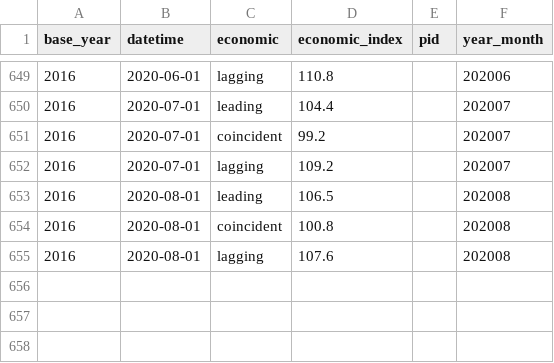
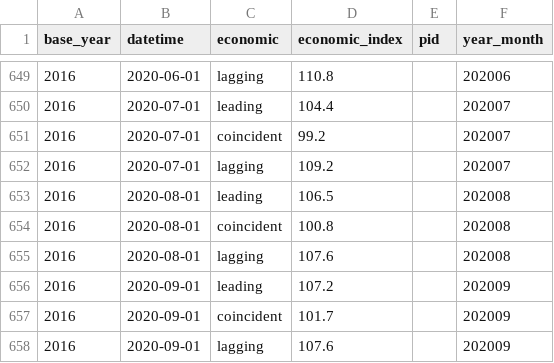
Before and after one commit to KuiMing/economic_index, a CSV file: economic_index.csv, drawn as a sheet; only a part is shown, gaps mark what is left out.

```diff
--- a/economic_index.csv
+++ b/economic_index.csv
@@ -655 +655,4 @@ base_year,datetime,economic,economic_index,pid,year_month
 2016,2020-08-01,lagging,107.6,,202008
+2016,2020-09-01,leading,107.2,,202009
+2016,2020-09-01,coincident,101.7,,202009
+2016,2020-09-01,lagging,107.6,,202009
```
Also changed, not shown: economic_index_adjusted.csv, 1 other file.
